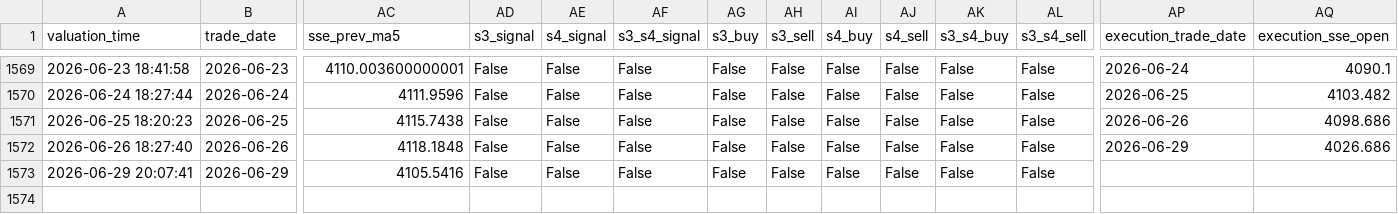
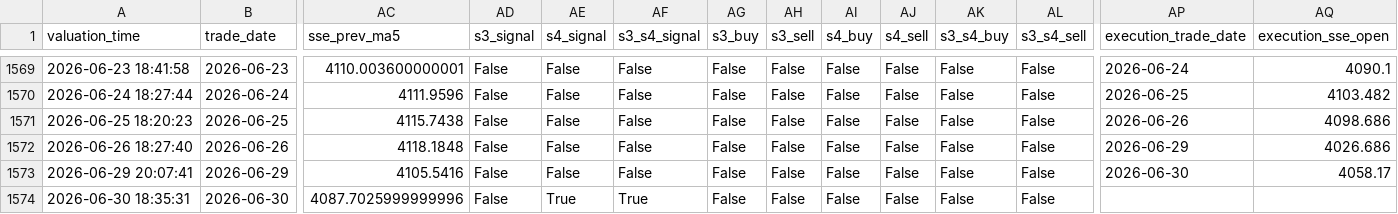
Before and after one commit to AmineSeRaFimmm/a-share-five-layer-pwa, a CSV file: data/avix_s3_s4_signals.csv, drawn as a sheet; only a part is shown, gaps mark what is left out; rows hold the shown columns only; the diff names each change by its address in the sheet, - before the commit and + after, or states it on an @@ line.

```diff
--- a/data/avix_s3_s4_signals.csv
+++ b/data/avix_s3_s4_signals.csv
-AP1573 (execution_trade_date): (empty)
+AP1573 (execution_trade_date): 2026-06-30
-AQ1573 (execution_sse_open): (empty)
+AQ1573 (execution_sse_open): 4058.17
+row 1574: 2026-06-30 18:35:31 | 2026-06-30 | 4087.7025999999996 | False | True | True | False | False | False | False | False | False
```
Also changed, not shown: data/avix/avix_history.csv, data/avix_300_close_mid.csv, 2 other files.
